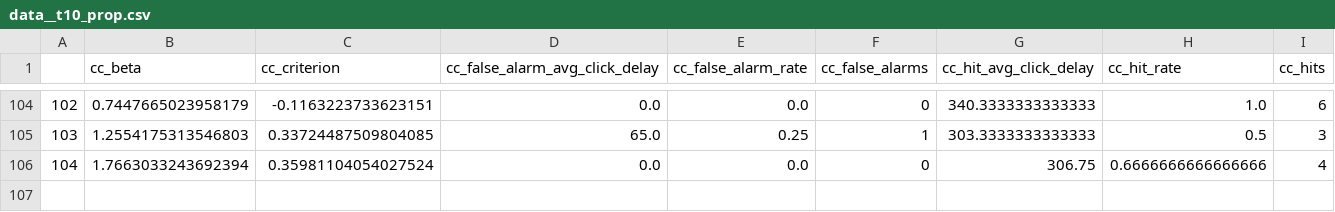
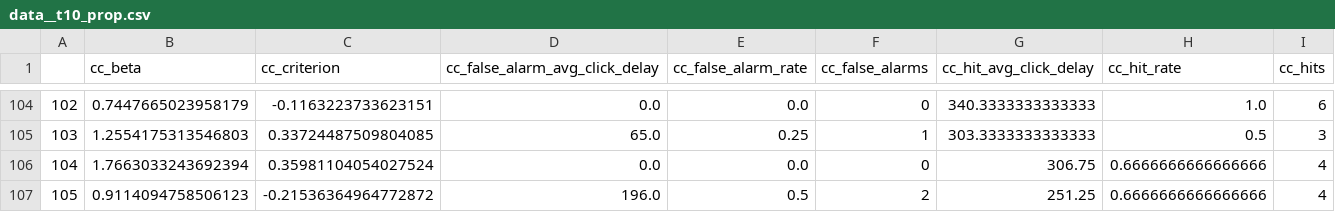
Before and after one commit to afranck64/ultimatum, a CSV file: data/t10/export/data__t10_prop.csv (was data/t10/data__t10_prop.csv), drawn as a sheet; only a part is shown, gaps mark what is left out; rows hold the shown columns only; the diff names each change by its address in the sheet, - before the commit and + after, or states it on an @@ line.

Commit message:
add results and update data visualisation and references

```diff
--- a/data/t10/data__t10_prop.csv
+++ b/data/t10/export/data__t10_prop.csv
+row 107: 105 | 0.9114094758506123 | -0.21536364964772872 | 196.0 | 0.5 | 2 | 251.25 | 0.6666666666666666 | 4
```
Also changed, not shown: 39 other files.
